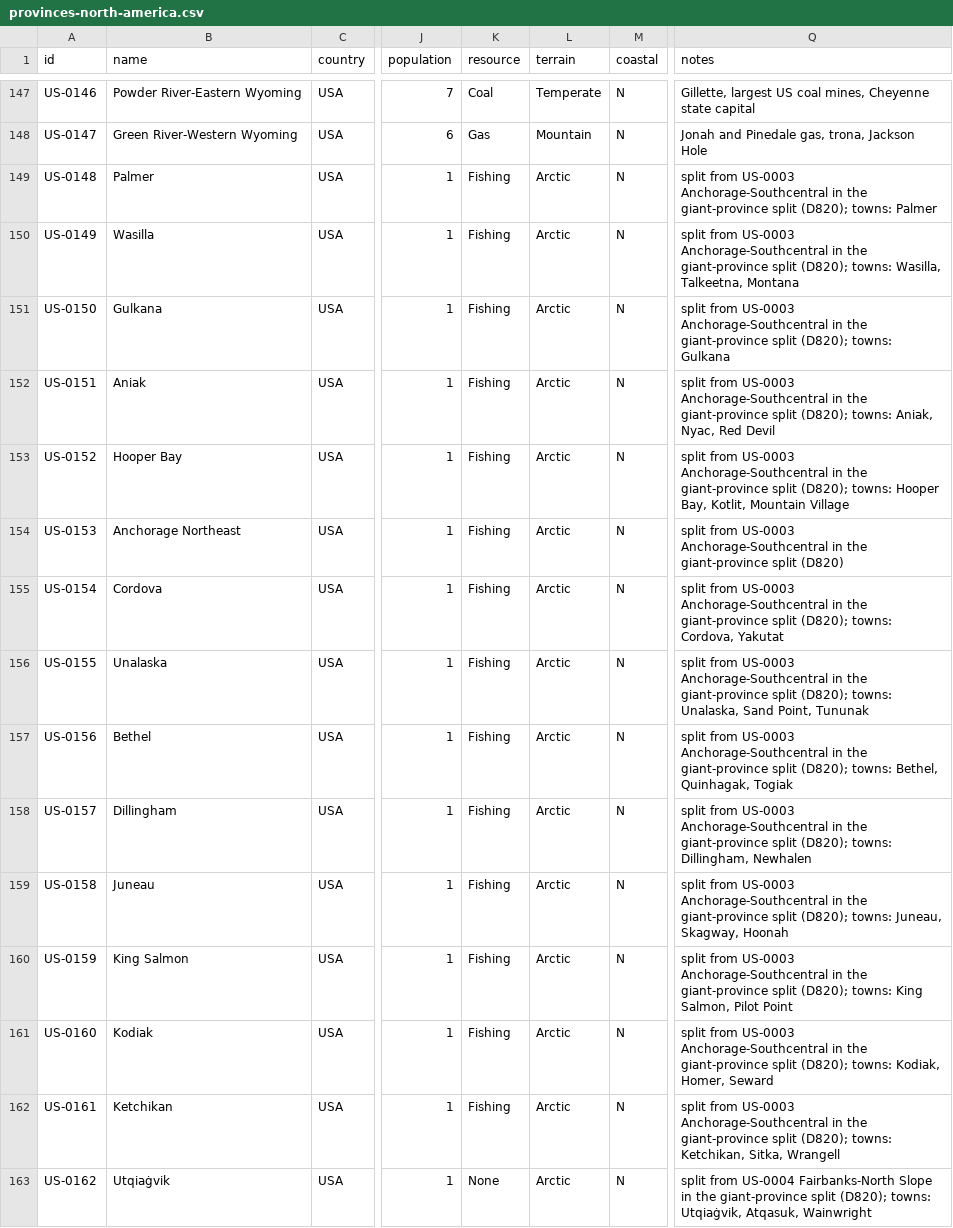
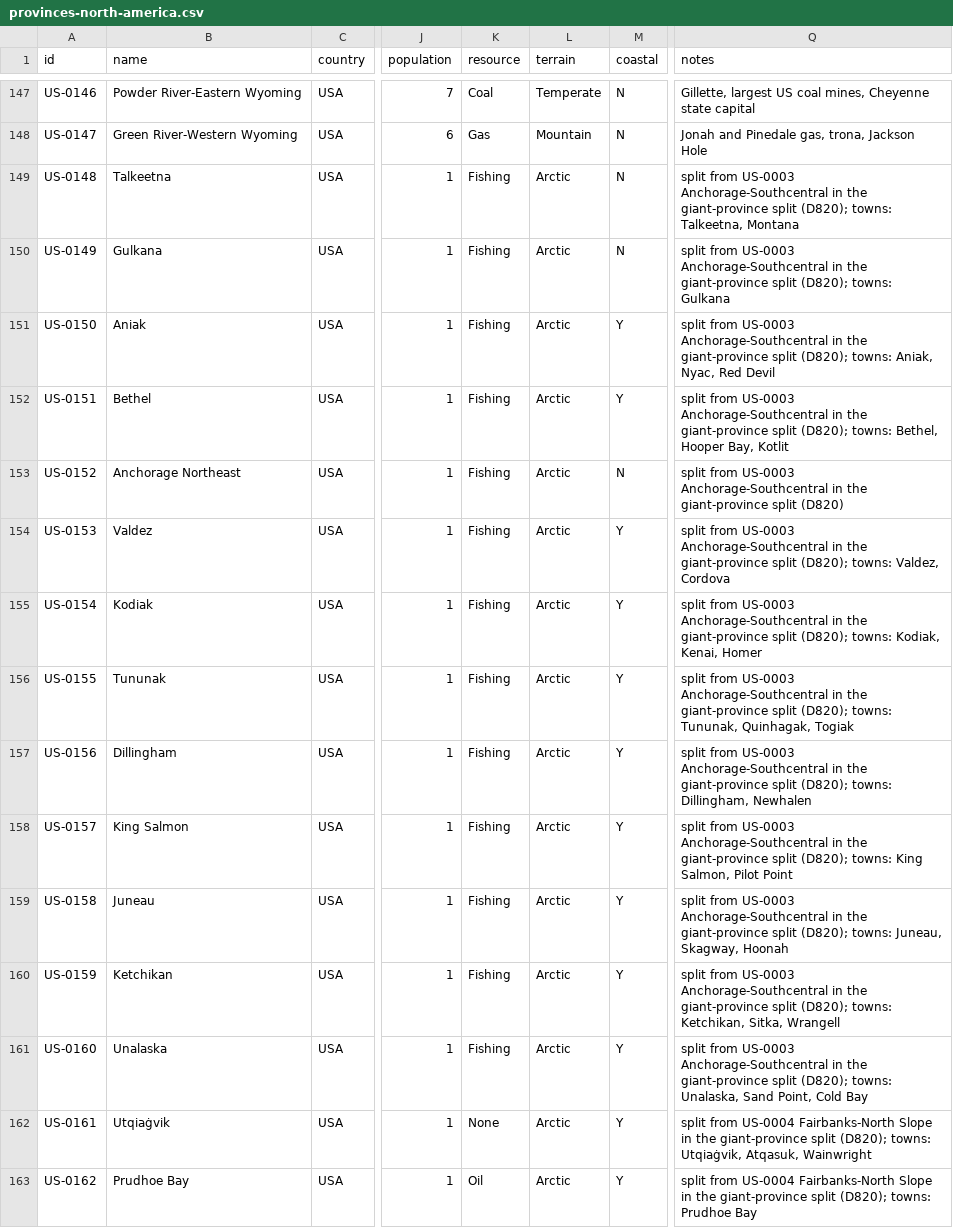
Before and after one commit to logan-czar/TechnoCapital20FF, a CSV file: docs/design/data/provinces-north-america.csv, drawn as a sheet; only a part is shown, gaps mark what is left out; the diff covers the shown part only; the diff names each change by its address in the sheet, - before the commit and + after, or states it on an @@ line.

```diff
--- a/docs/design/data/provinces-north-america.csv
+++ b/docs/design/data/provinces-north-america.csv
-B149 (name): Palmer
+B149 (name): Talkeetna
-Q149 (notes): …(D820); towns: Palmer
+Q149 (notes): …(D820); towns: Talkeetna, Montana
-B150 (name): Wasilla
+B150 (name): Gulkana
-Q150 (notes): …(D820); towns: Wasilla, Talkeetna, Montana
+Q150 (notes): …(D820); towns: Gulkana
-B151 (name): Gulkana
+B151 (name): Aniak
-M151:M152 (coastal): N
+M151:M152 (coastal): Y
-Q151 (notes): …(D820); towns: Gulkana
+Q151 (notes): …(D820); towns: Aniak, Nyac, Red Devil
-B152 (name): Aniak
+B152 (name): Bethel
-Q152 (notes): …(D820); towns: Aniak, Nyac, Red Devil
+Q152 (notes): …(D820); towns: Bethel, Hooper Bay, Kotlit
-B153 (name): Hooper Bay
+B153 (name): Anchorage Northeast
-Q153 (notes): …giant-province split (D820); towns: Hooper Bay, Kotlit, Mountain Village
+Q153 (notes): …giant-province split (D820)
-B154 (name): Anchorage Northeast
+B154 (name): Valdez
-M154:M163 (coastal): N
+M154:M163 (coastal): Y
-Q154 (notes): …giant-province split (D820)
+Q154 (notes): …giant-province split (D820); towns: Valdez, Cordova
-B155 (name): Cordova
+B155 (name): Kodiak
-Q155 (notes): …(D820); towns: Cordova, Yakutat
+Q155 (notes): …(D820); towns: Kodiak, Kenai, Homer
-B156 (name): Unalaska
+B156 (name): Tununak
-Q156 (notes): …(D820); towns: Unalaska, Sand Point, Tununak
+Q156 (notes): …(D820); towns: Tununak, Quinhagak, Togiak
-B157 (name): Bethel
+B157 (name): Dillingham
-Q157 (notes): …(D820); towns: Bethel, Quinhagak, Togiak
+Q157 (notes): …(D820); towns: Dillingham, Newhalen
-B158 (name): Dillingham
+B158 (name): King Salmon
-Q158 (notes): …(D820); towns: Dillingham, Newhalen
+Q158 (notes): …(D820); towns: King Salmon, Pilot Point
-B160 (name): King Salmon
+B160 (name): Ketchikan
-Q160 (notes): …(D820); towns: King Salmon, Pilot Point
+Q160 (notes): …(D820); towns: Ketchikan, Sitka, Wrangell
-B161 (name): Kodiak
+B161 (name): Unalaska
-Q161 (notes): …(D820); towns: Kodiak, Homer, Seward
+Q161 (notes): …(D820); towns: Unalaska, Sand Point, Cold Bay
-B162 (name): Ketchikan
+B162 (name): Utqiaġvik
-K162 (resource): Fishing
+K162 (resource): None
-Q162 (notes): split from US-0003 Anchorage-Southcentral in the giant-province split (D820); towns: Ketchikan, Sitka, Wrangell
+Q162 (notes): split from US-0004 Fairbanks-North Slope in the giant-province split (D820); towns: Utqiaġvik, Atqasuk, Wainwright
-B163 (name): Utqiaġvik
+B163 (name): Prudhoe Bay
-K163 (resource): None
+K163 (resource): Oil
-Q163 (notes): …(D820); towns: Utqiaġvik, Atqasuk, Wainwright
+Q163 (notes): …(D820); towns: Prudhoe Bay
```
Also changed, not shown: 1 removed row and 97 edited cells elsewhere in this file, docs/design/data/countries.csv, docs/design/data/provinces-east-asia-oceania.csv, 6 other files.
